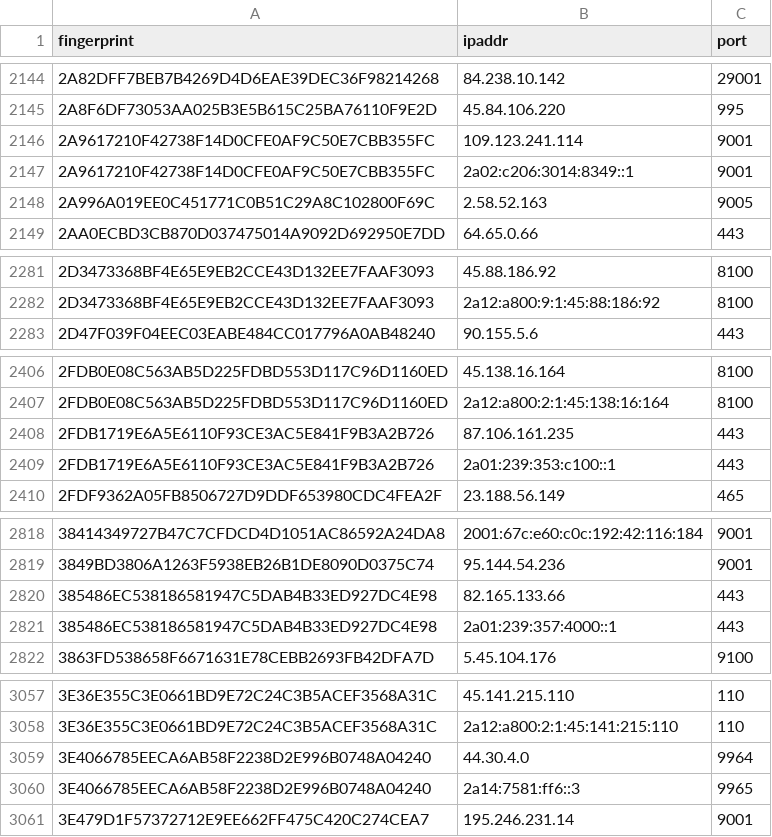
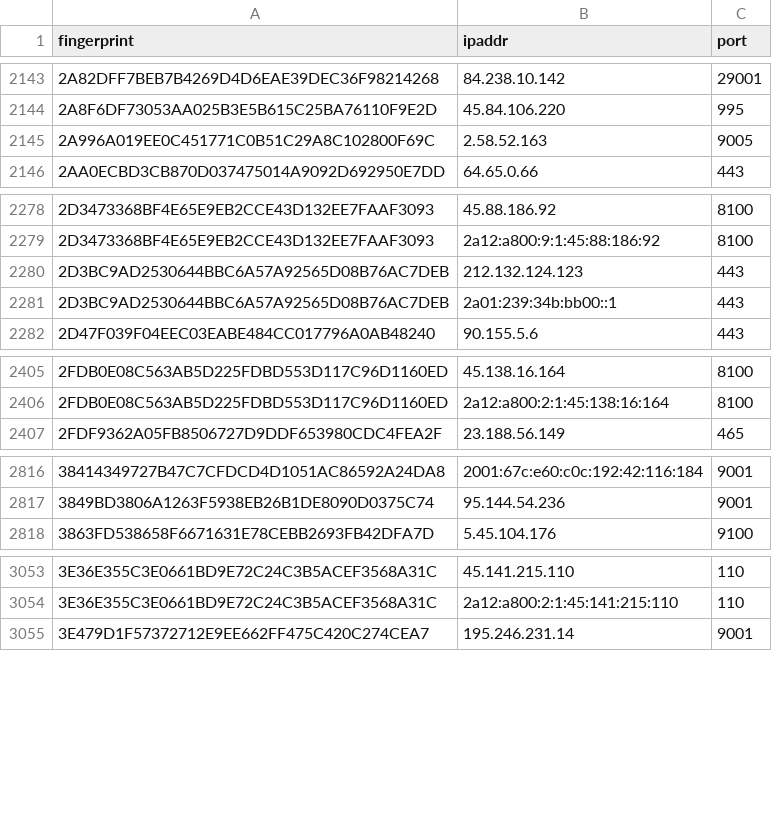
Before and after one commit to 0xPratikPatil/peel-the-net, a CSV file: dataset/all_nodes.csv, drawn as a sheet; only a part is shown, gaps mark what is left out; removed rows and columns are numbered as before the commit, all else as after; the diff covers the shown part only; the diff names each change by its address in the sheet, - before the commit and + after, or states it on an @@ line.

Commit message:
chore(dataset): update tor nodes [CI]

```diff
--- a/dataset/all_nodes.csv
+++ b/dataset/all_nodes.csv
-row 2146: 2A9617210F42738F14D0CFE0AF9C50E7CBB355FC | 109.123.241.114 | 9001
-row 2147: 2A9617210F42738F14D0CFE0AF9C50E7CBB355FC | 2a02:c206:3014:8349::1 | 9001
+row 2280: 2D3BC9AD2530644BBC6A57A92565D08B76AC7DEB | 212.132.124.123 | 443
+row 2281: 2D3BC9AD2530644BBC6A57A92565D08B76AC7DEB | 2a01:239:34b:bb00::1 | 443
-row 2408: 2FDB1719E6A5E6110F93CE3AC5E841F9B3A2B726 | 87.106.161.235 | 443
-row 2409: 2FDB1719E6A5E6110F93CE3AC5E841F9B3A2B726 | 2a01:239:353:c100::1 | 443
-row 2820: 385486EC538186581947C5DAB4B33ED927DC4E98 | 82.165.133.66 | 443
-row 2821: 385486EC538186581947C5DAB4B33ED927DC4E98 | 2a01:239:357:4000::1 | 443
-row 3059: 3E4066785EECA6AB58F2238D2E996B0748A04240 | 44.30.4.0 | 9964
-row 3060: 3E4066785EECA6AB58F2238D2E996B0748A04240 | 2a14:7581:ff6::3 | 9965
```
Also changed, not shown: 17 added rows, 26 removed rows and 13 edited cells elsewhere in this file, dataset/exit_nodes.csv, dataset/guard_nodes.csv, 3 other files.
